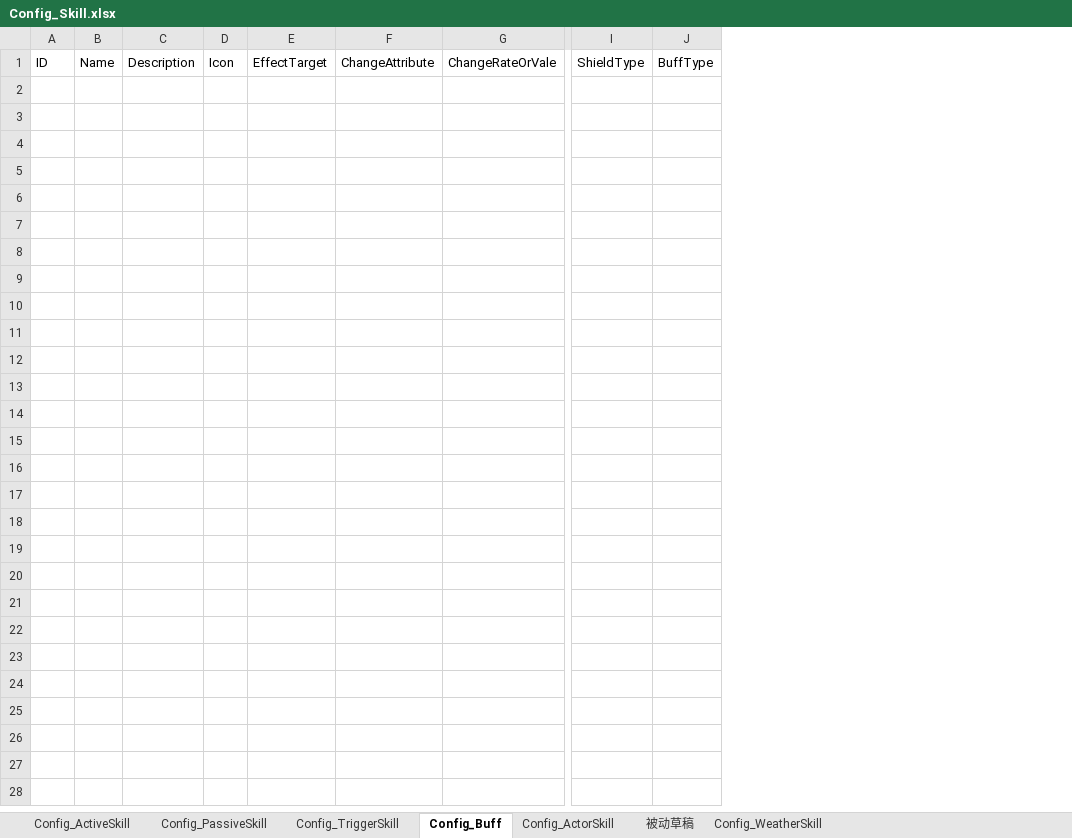
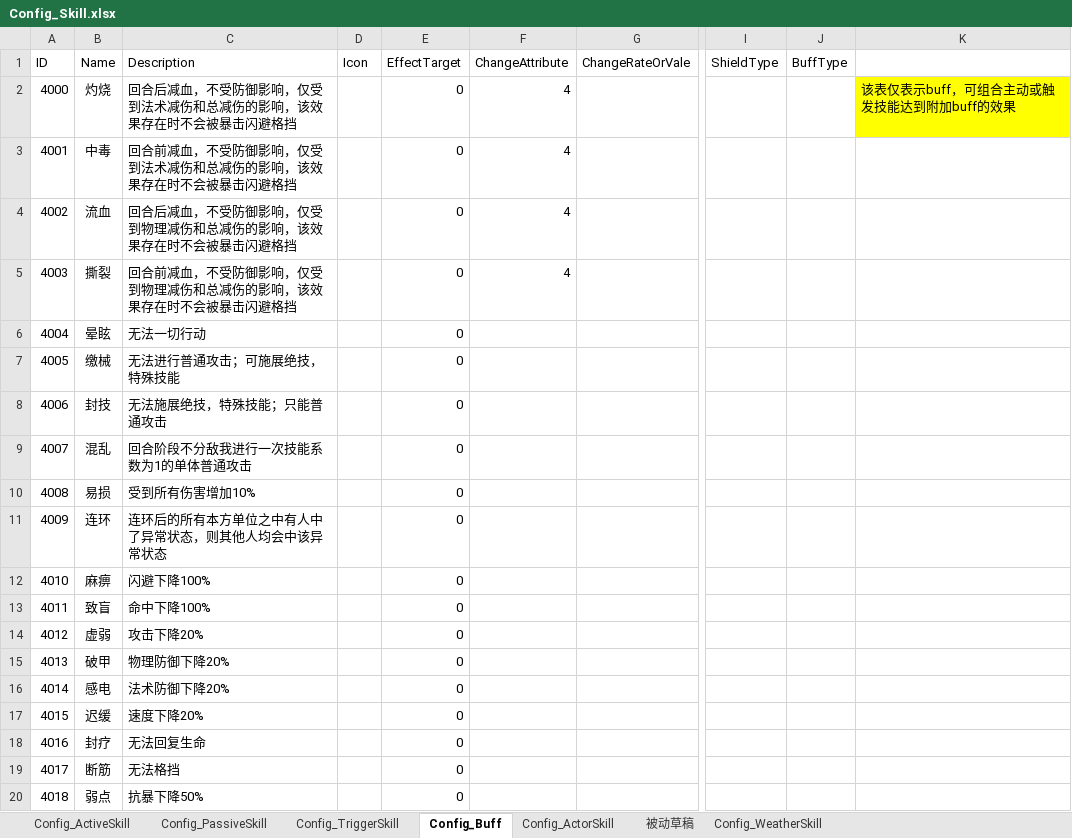
Before and after one commit to moto2002/NewPhoenix, an Excel workbook: Document/Config/Config_Skill.xlsx, sheet Config_Buff, drawn as a sheet; only a part is shown, gaps mark what is left out; values as stored, in another font and other column widths than the file's, no borders; removed rows and columns are numbered as before the commit, all else as after; rows hold the shown columns only; the diff covers the shown part only; the diff names each change by its address in the sheet, - before the commit and + after, or states it on an @@ line.

```diff
--- a/Document/Config/Config_Skill.xlsx (sheet Config_Buff)
+++ b/Document/Config/Config_Skill.xlsx (sheet Config_Buff)
-column A (ID), empty
-column B (Name), empty
-column C (Description), empty
+column A (ID), empty
+column B (Name), empty
+column C (Description), empty
-column E (EffectTarget), empty
+column E (EffectTarget), empty
+column K, empty
+row 2: 4000 | 灼烧 | 回合后减血，不受防御影响，仅受到法术减伤和总减伤的影响，该效果存在时不会被暴击闪避格挡 |  | 0 | 4 |  |  |  | 该表仅表示buff，可组合主动或触发技能达到附加buff的效果
+row 3: 4001 | 中毒 | 回合前减血，不受防御影响，仅受到法术减伤和总减伤的影响，该效果存在时不会被暴击闪避格挡 |  | 0 | 4
+row 4: 4002 | 流血 | 回合后减血，不受防御影响，仅受到物理减伤和总减伤的影响，该效果存在时不会被暴击闪避格挡 |  | 0 | 4
+row 5: 4003 | 撕裂 | 回合前减血，不受防御影响，仅受到物理减伤和总减伤的影响，该效果存在时不会被暴击闪避格挡 |  | 0 | 4
+row 6: 4004 | 晕眩 | 无法一切行动 |  | 0
+row 7: 4005 | 缴械 | 无法进行普通攻击；可施展绝技，特殊技能 |  | 0
+row 8: 4006 | 封技 | 无法施展绝技，特殊技能；只能普通攻击 |  | 0
+row 9: 4007 | 混乱 | 回合阶段不分敌我进行一次技能系数为1的单体普通攻击 |  | 0
+row 10: 4008 | 易损 | 受到所有伤害增加10% |  | 0
+row 11: 4009 | 连环 | 连环后的所有本方单位之中有人中了异常状态，则其他人均会中该异常状态 |  | 0
+row 12: 4010 | 麻痹 | 闪避下降100% |  | 0
+row 13: 4011 | 致盲 | 命中下降100% |  | 0
+row 14: 4012 | 虚弱 | 攻击下降20% |  | 0
+row 15: 4013 | 破甲 | 物理防御下降20% |  | 0
+row 16: 4014 | 感电 | 法术防御下降20% |  | 0
+row 17: 4015 | 迟缓 | 速度下降20% |  | 0
+row 18: 4016 | 封疗 | 无法回复生命 |  | 0
+row 19: 4017 | 断筋 | 无法格挡 |  | 0
+row 20: 4018 | 弱点 | 抗暴下降50% |  | 0
```
Also changed, not shown: 28 added rows elsewhere in this sheet, sheet Config_PassiveSkill, sheet Config_ActorSkill, sheet 被动草稿, sheet Config_ActiveSkill, sheet Config_TriggerSkill.
